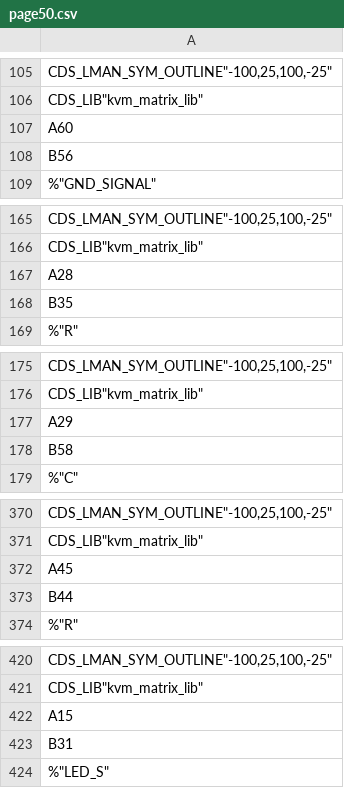
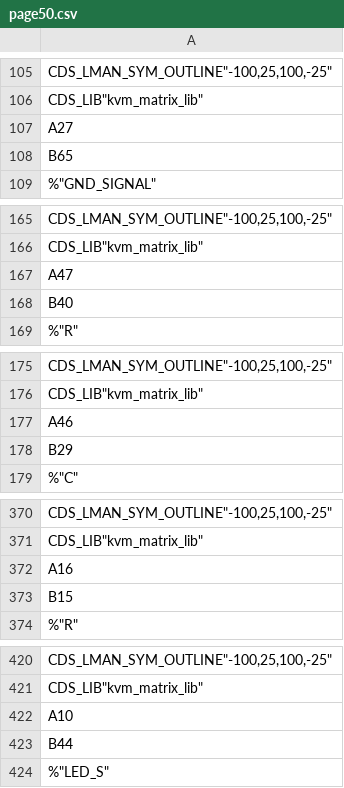
Before and after one commit to McDeggy/KVM_prototype, a CSV file: schemtic/sch/worklib/kvm_prototype/sch_1/page50.csv, drawn as a sheet; only a part is shown, gaps mark what is left out; the diff covers the shown part only.

```diff
--- a/schemtic/sch/worklib/kvm_prototype/sch_1/page50.csv
+++ b/schemtic/sch/worklib/kvm_prototype/sch_1/page50.csv
@@ -106,4 +106,4 @@ CDS_LMAN_SYM_OUTLINE"-100,25,100,-25"
 CDS_LIB"kvm_matrix_lib";
-"A"60;
-"B"56;
+"A"27;
+"B"65;
 %"GND_SIGNAL"
@@ -166,4 +166,4 @@ CDS_LMAN_SYM_OUTLINE"-100,25,100,-25"
 CDS_LIB"kvm_matrix_lib";
-"A"28;
-"B"35;
+"A"47;
+"B"40;
 %"R"
@@ -176,4 +176,4 @@ CDS_LMAN_SYM_OUTLINE"-100,25,100,-25"
 CDS_LIB"kvm_matrix_lib";
-"A"29;
-"B"58;
+"A"46;
+"B"29;
 %"C"
@@ -371,4 +371,4 @@ CDS_LMAN_SYM_OUTLINE"-100,25,100,-25"
 CDS_LIB"kvm_matrix_lib";
-"A"45;
-"B"44;
+"A"16;
+"B"15;
 %"R"
@@ -421,4 +421,4 @@ CDS_LMAN_SYM_OUTLINE"-100,25,100,-25"
 CDS_LIB"kvm_matrix_lib";
-"A"15;
-"B"31;
+"A"10;
+"B"44;
 %"LED_S"
```
Also changed, not shown: 1 added row, 1 removed row, 3 moved rows and 133 edited cells elsewhere in this file, schemtic/sch/worklib/kvm_prototype/sch_1/page87.csv, 30 other files.
